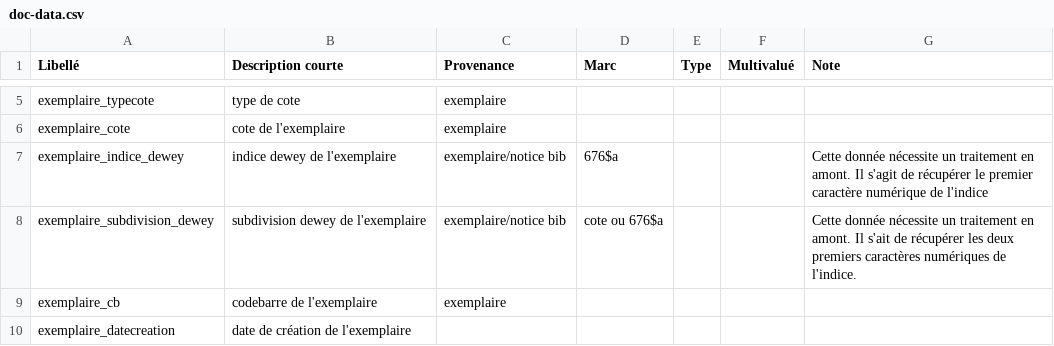
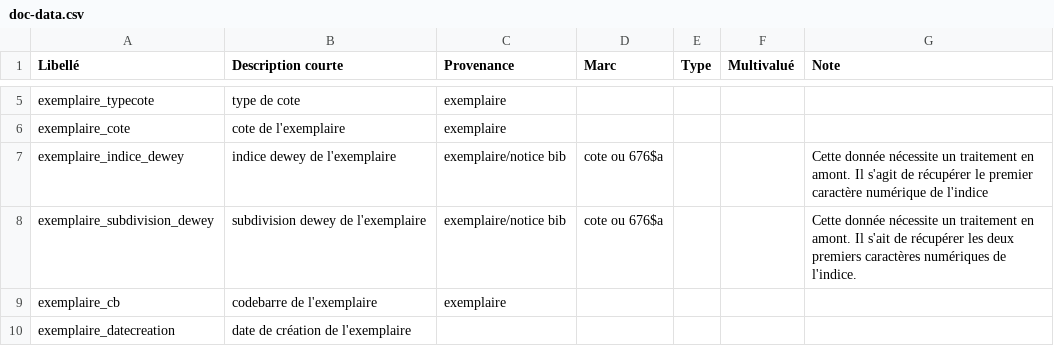
Before and after one commit to taclab/bibliovizz, a CSV file: docs/doc-data.csv, drawn as a sheet; only a part is shown, gaps mark what is left out.

Commit message:
Update doc-data.csv

```diff
--- a/docs/doc-data.csv
+++ b/docs/doc-data.csv
@@ -6,3 +6,3 @@ exemplaire_typecote,"type de cote",exemplaire,,,,
 exemplaire_cote,"cote de l'exemplaire",exemplaire,,,,
-exemplaire_indice_dewey,"indice dewey de l'exemplaire","exemplaire/notice bib",676$a,,,"Cette donnée nécessite un traitement en amont. Il s'agit de récupérer le premier caractère numérique de l'indice"
+exemplaire_indice_dewey,"indice dewey de l'exemplaire","exemplaire/notice bib","cote ou 676$a",,,"Cette donnée nécessite un traitement en amont. Il s'agit de récupérer le premier caractère numérique de l'indice"
 exemplaire_subdivision_dewey,"subdivision dewey de l'exemplaire","exemplaire/notice bib","cote ou 676$a",,,"Cette donnée nécessite un traitement en amont. Il s'ait de récupérer les deux premiers caractères numériques de l'indice."
```
